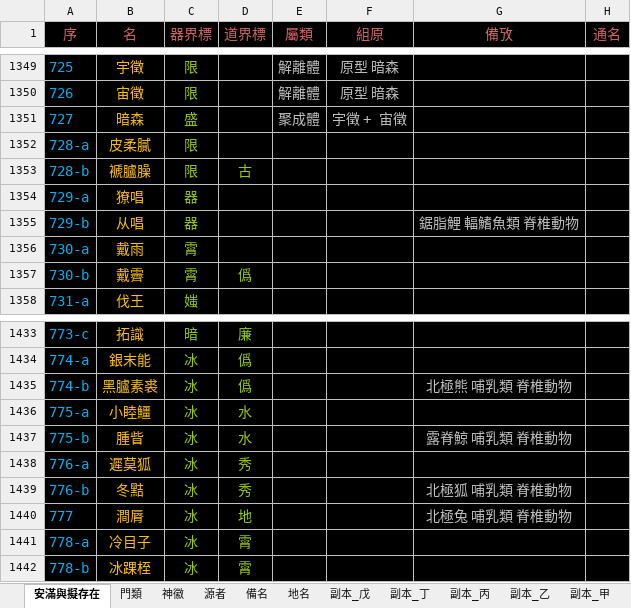
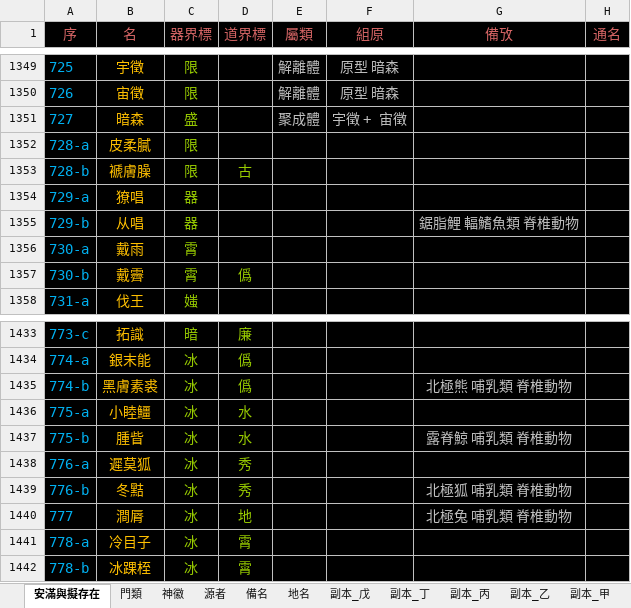
Before and after one commit to sealleci/AnMan, an Excel workbook: docs/滿徽源集_版己.xlsx, sheet 安滿與擬存在, drawn as a sheet; only a part is shown, gaps mark what is left out; values as stored, in another font and other column widths than the file's, no borders; the diff covers the shown part only; the diff names each change by its address in the sheet, - before the commit and + after, or states it on an @@ line.

```diff
--- a/docs/滿徽源集_版己.xlsx (sheet 安滿與擬存在)
+++ b/docs/滿徽源集_版己.xlsx (sheet 安滿與擬存在)
-B1353 (名): 褫臚臊
+B1353 (名): 褫膚臊
-B1435 (名): 黑臚素裘
+B1435 (名): 黑膚素裘
```
Also changed, not shown: 8 edited cells elsewhere in this sheet, sheet 門類, 3 other files.
